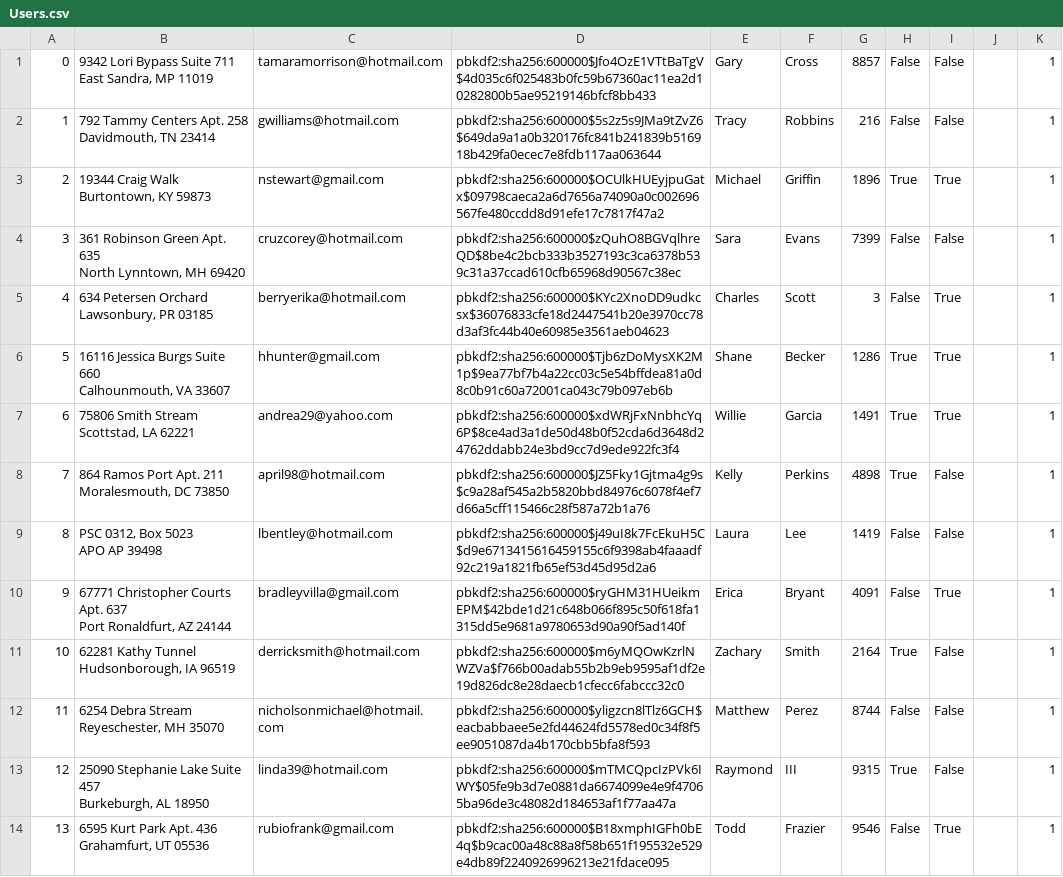
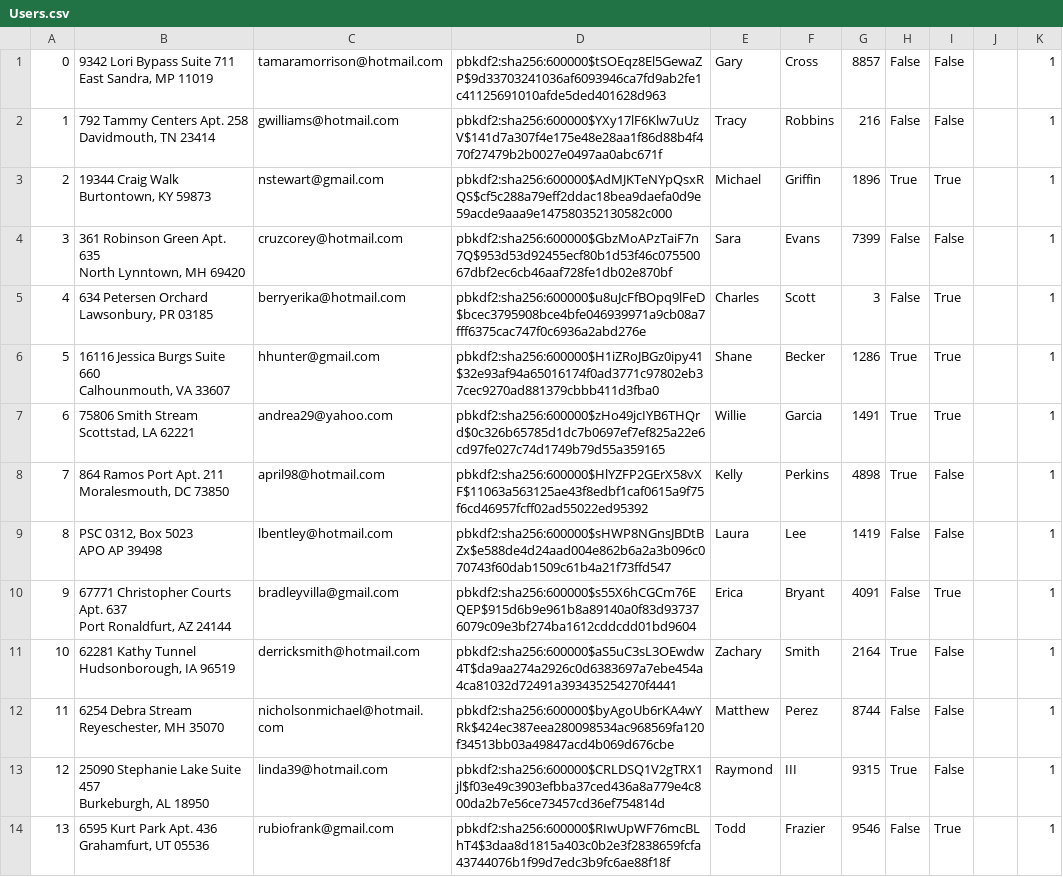
Before and after one commit to ekang100/e-commerce-app, a CSV file: db/generated/Users.csv, drawn as a sheet; only a part is shown; the diff covers the shown part only; the diff names each change by its address in the sheet, - before the commit and + after, or states it on an @@ line.

```diff
--- a/db/generated/Users.csv
+++ b/db/generated/Users.csv
-D1: pbkdf2:sha256:600000$Jfo4OzE1VTtBaTgV$4d035c6f025483b0fc59b67360ac11ea2d10282800b5ae95219146bfcf8bb433
+D1: pbkdf2:sha256:600000$tSOEqz8El5GewaZP$9d33703241036af6093946ca7fd9ab2fe1c41125691010afde5ded401628d963
-D2: pbkdf2:sha256:600000$5s2z5s9JMa9tZvZ6$649da9a1a0b320176fc841b241839b516918b429fa0ecec7e8fdb117aa063644
+D2: pbkdf2:sha256:600000$YXy17lF6Klw7uUzV$141d7a307f4e175e48e28aa1f86d88b4f470f27479b2b0027e0497aa0abc671f
-D3: pbkdf2:sha256:600000$OCUlkHUEyjpuGatx$09798caeca2a6d7656a74090a0c002696567fe480ccdd8d91efe17c7817f47a2
+D3: pbkdf2:sha256:600000$AdMJKTeNYpQsxRQS$cf5c288a79eff2ddac18bea9daefa0d9e59acde9aaa9e147580352130582c000
-D4: pbkdf2:sha256:600000$zQuhO8BGVqlhreQD$8be4c2bcb333b3527193c3ca6378b539c31a37ccad610cfb65968d90567c38ec
+D4: pbkdf2:sha256:600000$GbzMoAPzTaiF7n7Q$953d53d92455ecf80b1d53f46c07550067dbf2ec6cb46aaf728fe1db02e870bf
-D5: pbkdf2:sha256:600000$KYc2XnoDD9udkcsx$36076833cfe18d2447541b20e3970cc78d3af3fc44b40e60985e3561aeb04623
+D5: pbkdf2:sha256:600000$u8uJcFfBOpq9lFeD$bcec3795908bce4bfe046939971a9cb08a7fff6375cac747f0c6936a2abd276e
-D6: pbkdf2:sha256:600000$Tjb6zDoMysXK2M1p$9ea77bf7b4a22cc03c5e54bffdea81a0d8c0b91c60a72001ca043c79b097eb6b
+D6: pbkdf2:sha256:600000$H1iZRoJBGz0ipy41$32e93af94a65016174f0ad3771c97802eb37cec9270ad881379cbbb411d3fba0
-D7: pbkdf2:sha256:600000$xdWRjFxNnbhcYq6P$8ce4ad3a1de50d48b0f52cda6d3648d24762ddabb24e3bd9cc7d9ede922fc3f4
+D7: pbkdf2:sha256:600000$zHo49jcIYB6THQrd$0c326b65785d1dc7b0697ef7ef825a22e6cd97fe027c74d1749b79d55a359165
-D8: pbkdf2:sha256:600000$JZ5Fky1Gjtma4g9s$c9a28af545a2b5820bbd84976c6078f4ef7d66a5cff115466c28f587a72b1a76
+D8: pbkdf2:sha256:600000$HlYZFP2GErX58vXF$11063a563125ae43f8edbf1caf0615a9f75f6cd46957fcff02ad55022ed95392
-D9: pbkdf2:sha256:600000$j49uI8k7FcEkuH5C$d9e6713415616459155c6f9398ab4faaadf92c219a1821fb65ef53d45d95d2a6
+D9: pbkdf2:sha256:600000$sHWP8NGnsJBDtBZx$e588de4d24aad004e862b6a2a3b096c070743f60dab1509c61b4a21f73ffd547
-D10: pbkdf2:sha256:600000$ryGHM31HUeikmEPM$42bde1d21c648b066f895c50f618fa1315dd5e9681a9780653d90a90f5ad140f
+D10: pbkdf2:sha256:600000$s55X6hCGCm76EQEP$915d6b9e961b8a89140a0f83d937376079c09e3bf274ba1612cddcdd01bd9604
-D11: pbkdf2:sha256:600000$m6yMQOwKzrlNWZVa$f766b00adab55b2b9eb9595af1df2e19d826dc8e28daecb1cfecc6fabccc32c0
+D11: pbkdf2:sha256:600000$aS5uC3sL3OEwdw4T$da9aa274a2926c0d6383697a7ebe454a4ca81032d72491a393435254270f4441
-D12: pbkdf2:sha256:600000$yligzcn8lTlz6GCH$eacbabbaee5e2fd44624fd5578ed0c34f8f5ee9051087da4b170cbb5bfa8f593
+D12: pbkdf2:sha256:600000$byAgoUb6rKA4wYRk$424ec387eea280098534ac968569fa120f34513bb03a49847acd4b069d676cbe
-D13: pbkdf2:sha256:600000$mTMCQpcIzPVk6IWY$05fe9b3d7e0881da6674099e4e9f47065ba96de3c48082d184653af1f77aa47a
+D13: pbkdf2:sha256:600000$CRLDSQ1V2gTRX1jl$f03e49c3903efbba37ced436a8a779e4c800da2b7e56ce73457cd36ef754814d
-D14: pbkdf2:sha256:600000$B18xmphIGFh0bE4q$b9cac00a48c88a8f58b651f195532e529e4db89f2240926996213e21fdace095
+D14: pbkdf2:sha256:600000$RIwUpWF76mcBLhT4$3daa8d1815a403c0b2e3f2838659fcfa43744076b1f99d7edc3b9fc6ae88f18f
```
Also changed, not shown: 36 edited cells elsewhere in this file, db/generated/LineItem-PreProcess.csv, db/generated/LineItem.csv, 8 other files.
